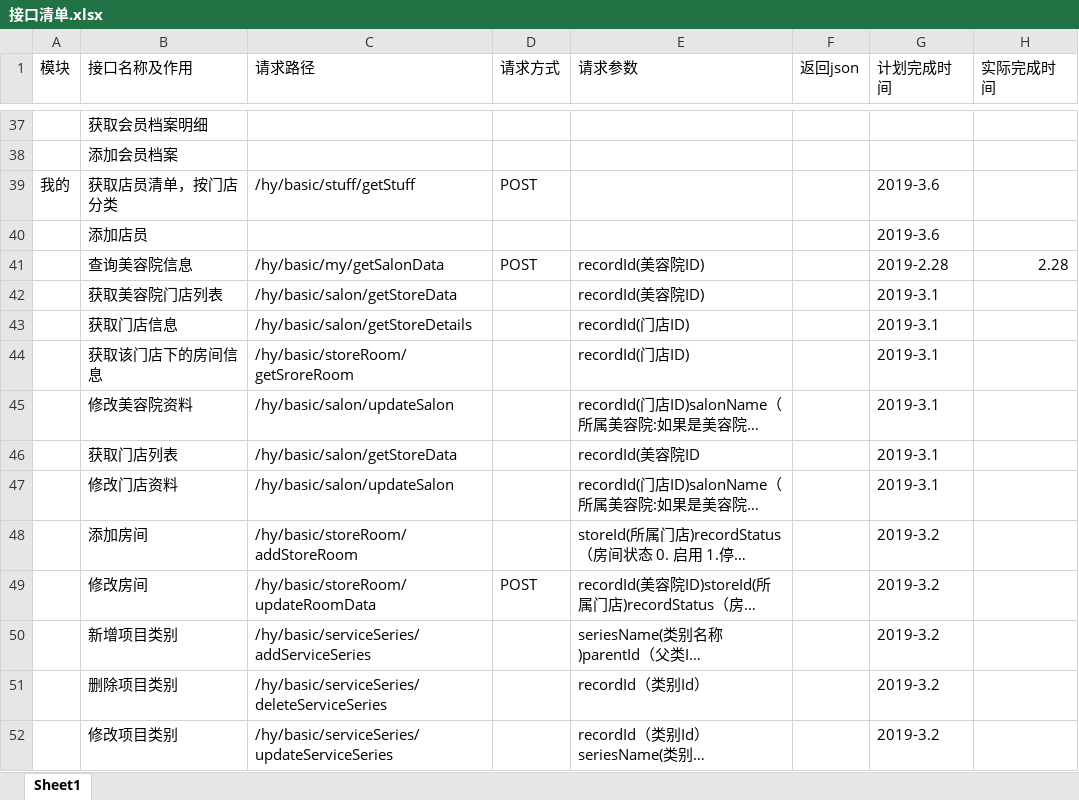
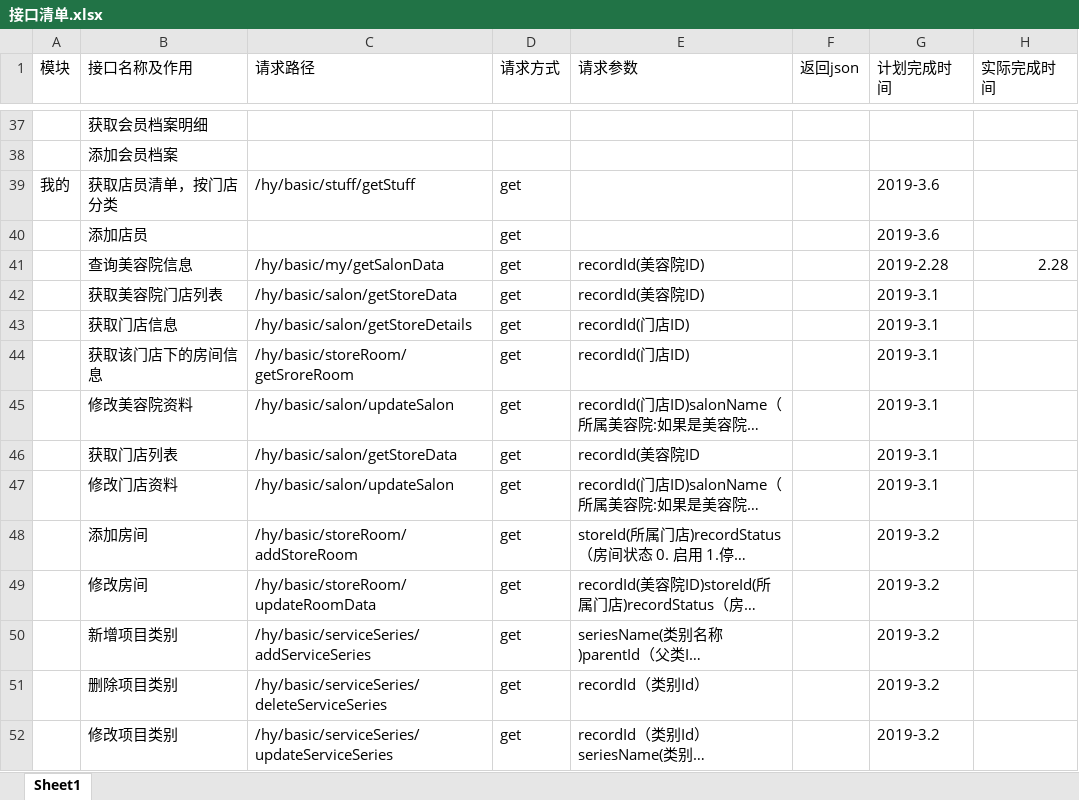
Before and after one commit to yahong2018/salon, an Excel workbook: doc/接口清单.xlsx, sheet Sheet1, drawn as a sheet; only a part is shown, gaps mark what is left out; long unchanged cells end in …; values as stored, in another font and other column widths than the file's, no borders; the diff covers the shown part only; the diff names each change by its address in the sheet, - before the commit and + after, or states it on an @@ line.

```diff
--- a/doc/接口清单.xlsx (sheet Sheet1)
+++ b/doc/接口清单.xlsx (sheet Sheet1)
-D39 (请求方式): POST
+D39 (请求方式): get
-D40 (请求方式): (empty)
+D40 (请求方式): get
-D41 (请求方式): POST
+D41 (请求方式): get
-D42:D48 (请求方式): (empty)
+D42:D48 (请求方式): get
-D49 (请求方式): POST
+D49 (请求方式): get
-D50:D52 (请求方式): (empty)
+D50:D52 (请求方式): get
```
Also changed, not shown: 26 edited cells elsewhere in this sheet.
